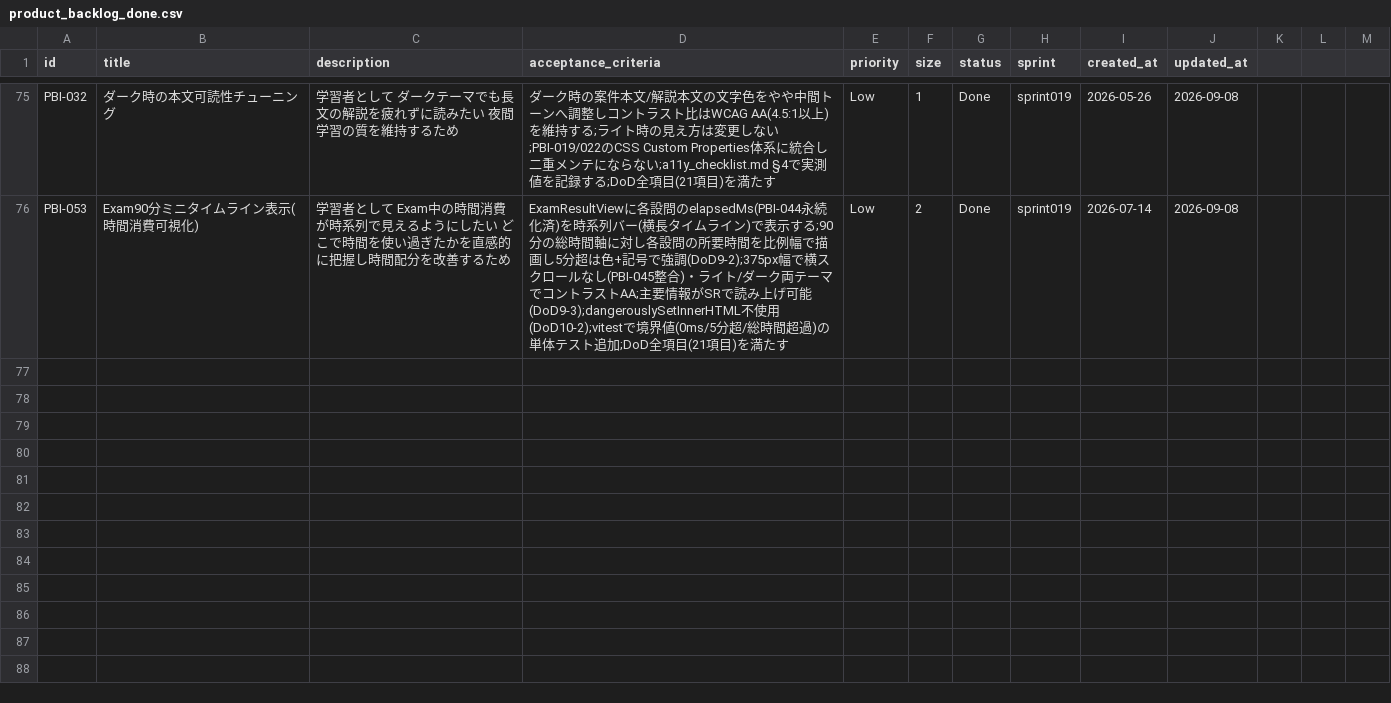
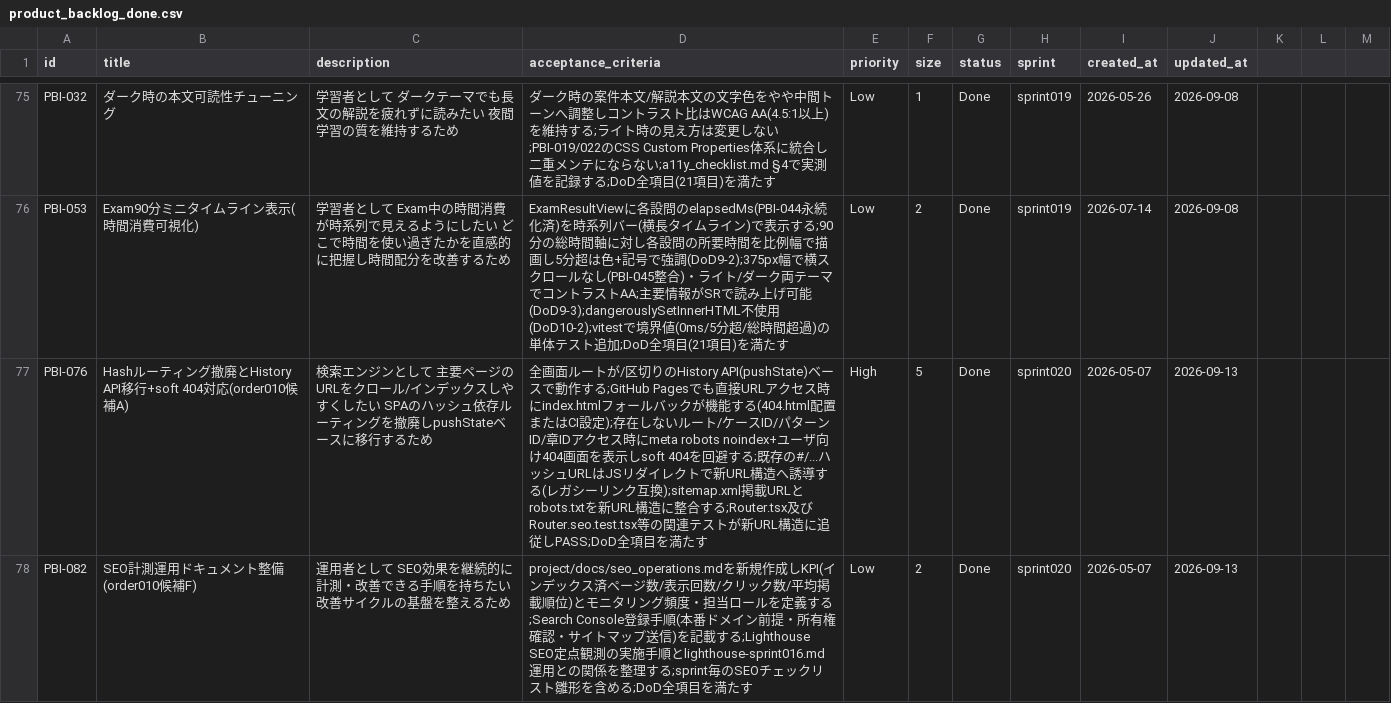
Before and after one commit to mitsuo119/innbuskcet-app, a CSV file: scrum/product_backlog_done.csv, drawn as a sheet; only a part is shown, gaps mark what is left out.

```diff
--- a/scrum/product_backlog_done.csv
+++ b/scrum/product_backlog_done.csv
@@ -76 +76,3 @@ PBI-032,ダーク時の本文可読性チューニング,学習者として ダ
 PBI-053,Exam90分ミニタイムライン表示(時間消費可視化),学習者として Exam中の時間消費が時系列で見えるようにしたい どこで時間を使い過ぎたかを直感的に把握し時間配分を改善するため,ExamResultViewに各設問のelapsedMs(PBI-044永続化済)を時系列バー(横長タイムライン)で表示する;90分の総時間軸に対し各設問の所要時間を比例幅で描画し5分超は色+記号で強調(DoD9-2);375px幅で横スクロールなし(PBI-045整合)・ライト/ダーク両テーマでコントラストAA;主要情報がSRで読み上げ可能(DoD9-3);dangerouslySetInnerHTML不使用(DoD10-2);vitestで境界値(0ms/5分超/総時間超過)の単体テスト追加;DoD全項目(21項目)を満たす,Low,2,Done,sprint019,2026-07-14,2026-09-08
+PBI-076,Hashルーティング撤廃とHistory API移行+soft 404対応(order010候補A),検索エンジンとして 主要ページのURLをクロール/インデックスしやすくしたい SPAのハッシュ依存ルーティングを撤廃しpushStateベースに移行するため,全画面ルートが/区切りのHistory API(pushState)ベースで動作する;GitHub Pagesでも直接URLアクセス時にindex.htmlフォールバックが機能する(404.html配置またはCI設定);存在しないルート/ケースID/パターンID/章IDアクセス時にmeta robots noindex+ユーザ向け404画面を表示しsoft 404を回避する;既存の#/...ハッシュURLはJSリダイレクトで新URL構造へ誘導する(レガシーリンク互換);sitemap.xml掲載URLとrobots.txtを新URL構造に整合する;Router.tsx及びRouter.seo.test.tsx等の関連テストが新URL構造に追従しPASS;DoD全項目を満たす,High,5,Done,sprint020,2026-05-07,2026-09-13
+PBI-082,SEO計測運用ドキュメント整備(order010候補F),運用者として SEO効果を継続的に計測・改善できる手順を持ちたい 改善サイクルの基盤を整えるため,project/docs/seo_operations.mdを新規作成しKPI(インデックス済ページ数/表示回数/クリック数/平均掲載順位)とモニタリング頻度・担当ロールを定義する;Search Console登録手順(本番ドメイン前提・所有権確認・サイトマップ送信)を記載する;Lighthouse SEO定点観測の実施手順とlighthouse-sprint016.md運用との関係を整理する;sprint毎のSEOチェックリスト雛形を含める;DoD全項目を満たす,Low,2,Done,sprint020,2026-05-07,2026-09-13
```
Also changed, not shown: scrum/product_backlog.csv, scrum/velocity.csv, 33 other files.
